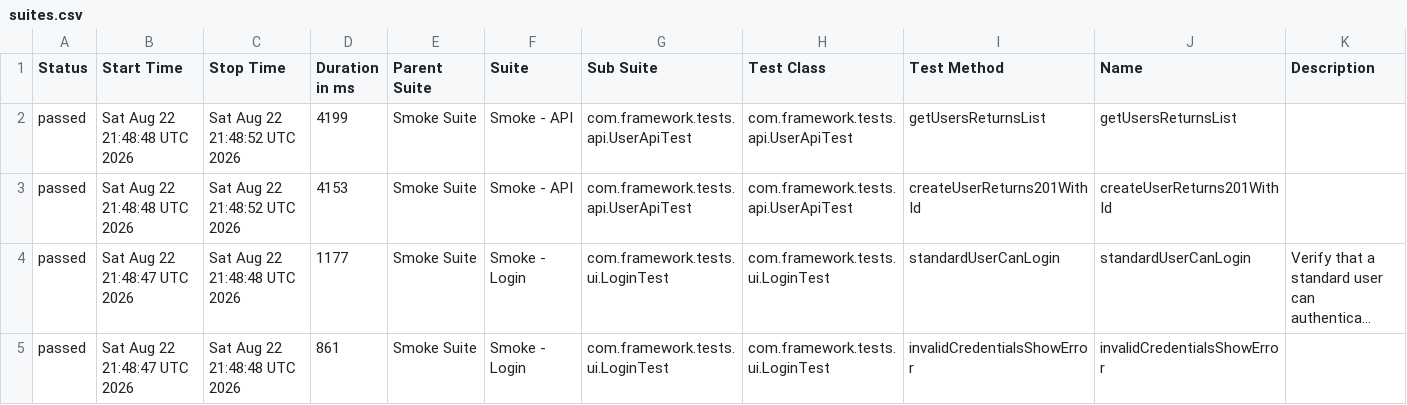
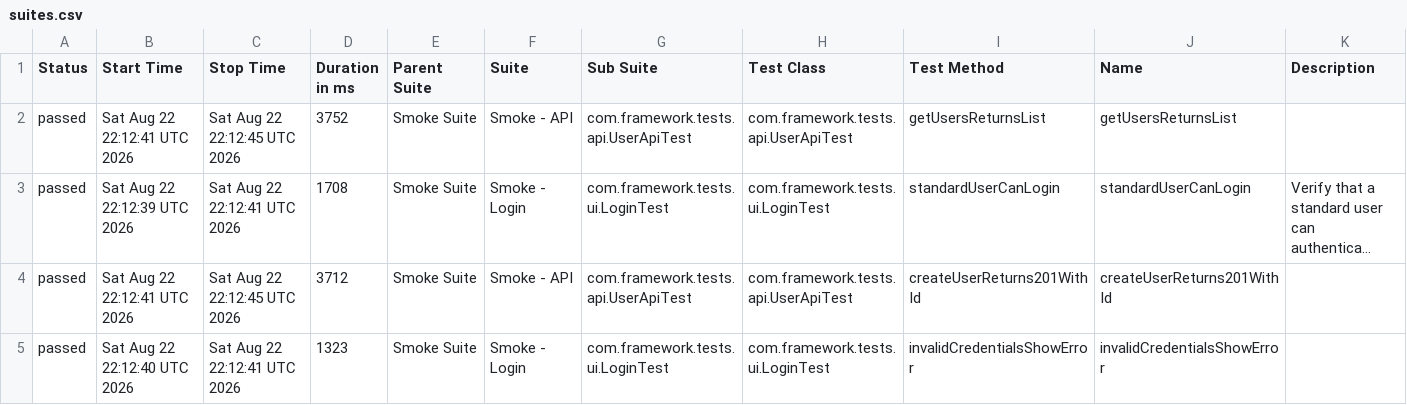
Before and after one commit to Eyed-Friaa/playwright-java-testng, a CSV file: data/suites.csv, drawn as a sheet; long unchanged cells end in …; removed rows and columns are numbered as before the commit, all else as after; the diff names each change by its address in the sheet, - before the commit and + after, or states it on an @@ line.

```diff
--- a/data/suites.csv
+++ b/data/suites.csv
-B2 (Start Time): Sat Aug 22 21:48:48 UTC 2026
+B2 (Start Time): Sat Aug 22 22:12:41 UTC 2026
-C2 (Stop Time): Sat Aug 22 21:48:52 UTC 2026
+C2 (Stop Time): Sat Aug 22 22:12:45 UTC 2026
-D2 (Duration in ms): 4199
+D2 (Duration in ms): 3752
-row 3: passed | Sat Aug 22 21:48:48 UTC 2026 | Sat Aug 22 21:48:52 UTC 2026 | 4153 | Smoke Suite | Smoke - API | com.framework.tests.api.UserApiTest | com.framework.tests.api.UserApiTest | createUserReturns201WithId | createUserReturns201WithId
-B3 (Start Time): Sat Aug 22 21:48:47 UTC 2026
+B3 (Start Time): Sat Aug 22 22:12:39 UTC 2026
-C3 (Stop Time): Sat Aug 22 21:48:48 UTC 2026
+C3 (Stop Time): Sat Aug 22 22:12:41 UTC 2026
-D3 (Duration in ms): 1177
+D3 (Duration in ms): 1708
+row 4: passed | Sat Aug 22 22:12:41 UTC 2026 | Sat Aug 22 22:12:45 UTC 2026 | 3712 | Smoke Suite | Smoke - API | com.framework.tests.api.UserApiTest | com.framework.tests.api.UserApiTest | createUserReturns201WithId | createUserReturns201WithId
-B5 (Start Time): Sat Aug 22 21:48:47 UTC 2026
+B5 (Start Time): Sat Aug 22 22:12:40 UTC 2026
-C5 (Stop Time): Sat Aug 22 21:48:48 UTC 2026
+C5 (Stop Time): Sat Aug 22 22:12:41 UTC 2026
-D5 (Duration in ms): 861
+D5 (Duration in ms): 1323
```
Also changed, not shown: data/behaviors.csv, 22 other files.
